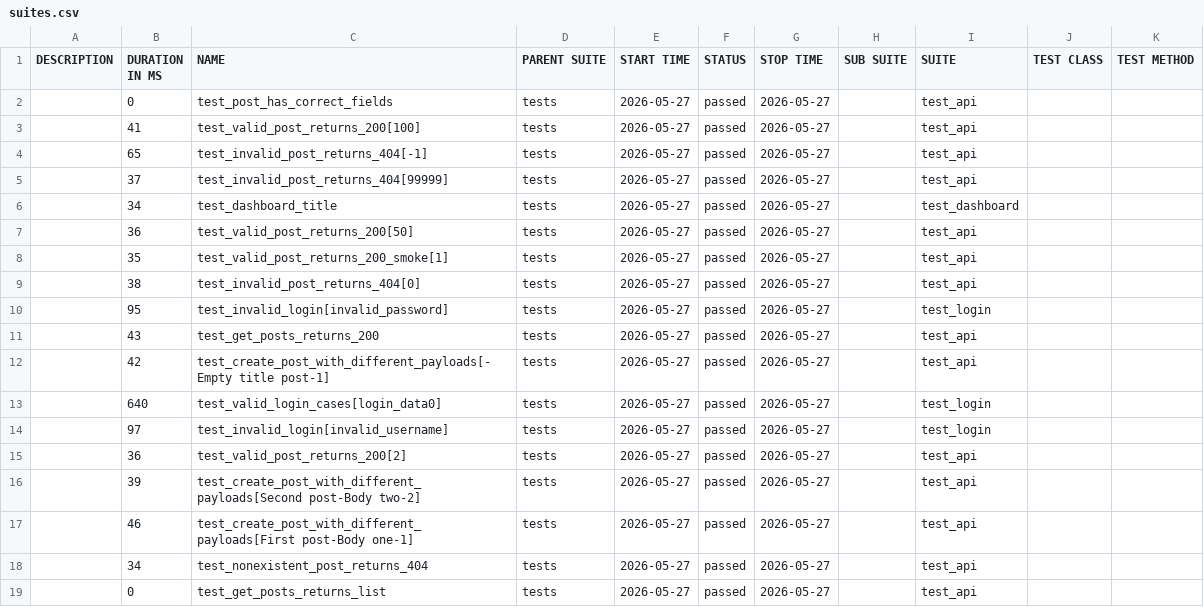
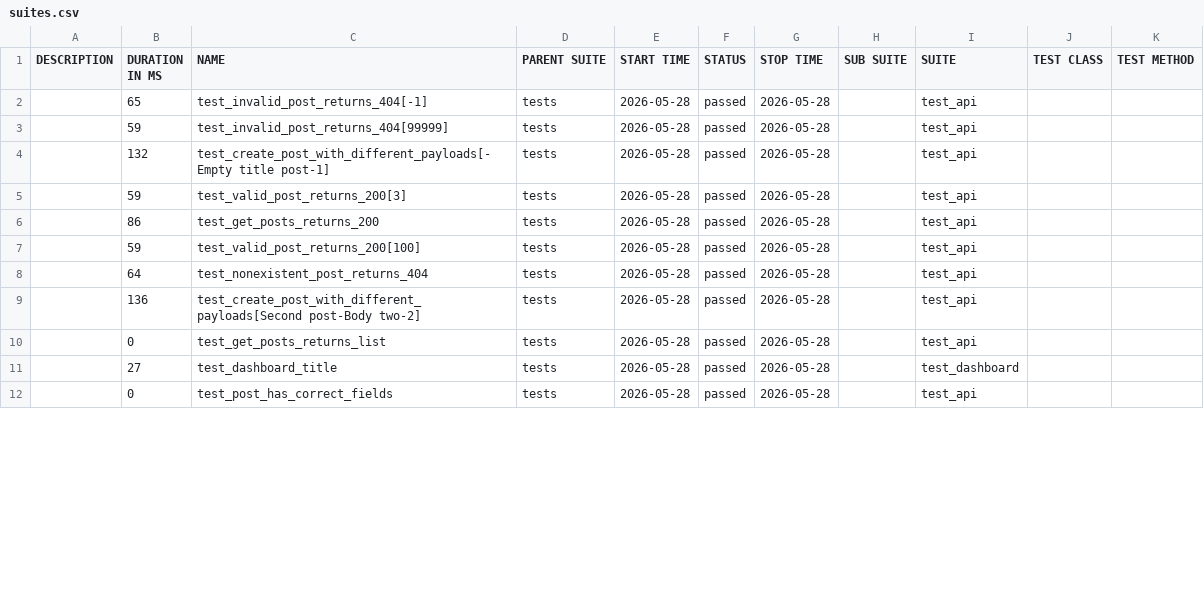
Before and after one commit to radekmeloun/testing_lessons, a CSV file: regression/data/suites.csv, drawn as a sheet; only a part is shown; the diff covers the shown part only.

```diff
--- a/regression/data/suites.csv
+++ b/regression/data/suites.csv
@@ -1,19 +1,12 @@
 "DESCRIPTION","DURATION IN MS","NAME","PARENT SUITE","START TIME","STATUS","STOP TIME","SUB SUITE","SUITE","TEST CLASS","TEST METHOD"
-"","0","test_post_has_correct_fields","tests","2026-05-27","passed","2026-05-27","","test_api","",""
-"","41","test_valid_post_returns_200[100]","tests","2026-05-27","passed","2026-05-27","","test_api","",""
-"","65","test_invalid_post_returns_404[-1]","tests","2026-05-27","passed","2026-05-27","","test_api","",""
-"","37","test_invalid_post_returns_404[99999]","tests","2026-05-27","passed","2026-05-27","","test_api","",""
-"","34","test_dashboard_title","tests","2026-05-27","passed","2026-05-27","","test_dashboard","",""
-"","36","test_valid_post_returns_200[50]","tests","2026-05-27","passed","2026-05-27","","test_api","",""
-"","35","test_valid_post_returns_200_smoke[1]","tests","2026-05-27","passed","2026-05-27","","test_api","",""
-"","38","test_invalid_post_returns_404[0]","tests","2026-05-27","passed","2026-05-27","","test_api","",""
-"","95","test_invalid_login[invalid_password]","tests","2026-05-27","passed","2026-05-27","","test_login","",""
-"","43","test_get_posts_returns_200","tests","2026-05-27","passed","2026-05-27","","test_api","",""
-"","42","test_create_post_with_different_payloads[-Empty title post-1]","tests","2026-05-27","passed","2026-05-27","","test_api","",""
-"","640","test_valid_login_cases[login_data0]","tests","2026-05-27","passed","2026-05-27","","test_login","",""
-"","97","test_invalid_login[invalid_username]","tests","2026-05-27","passed","2026-05-27","","test_login","",""
-"","36","test_valid_post_returns_200[2]","tests","2026-05-27","passed","2026-05-27","","test_api","",""
-"","39","test_create_post_with_different_payloads[Second post-Body two-2]","tests","2026-05-27","passed","2026-05-27","","test_api","",""
-"","46","test_create_post_with_different_payloads[First post-Body one-1]","tests","2026-05-27","passed","2026-05-27","","test_api","",""
-"","34","test_nonexistent_post_returns_404","tests","2026-05-27","passed","2026-05-27","","test_api","",""
-"","0","test_get_posts_returns_list","tests","2026-05-27","passed","2026-05-27","","test_api","",""
+"","65","test_invalid_post_returns_404[-1]","tests","2026-05-28","passed","2026-05-28","","test_api","",""
+"","59","test_invalid_post_returns_404[99999]","tests","2026-05-28","passed","2026-05-28","","test_api","",""
+"","132","test_create_post_with_different_payloads[-Empty title post-1]","tests","2026-05-28","passed","2026-05-28","","test_api","",""
+"","59","test_valid_post_returns_200[3]","tests","2026-05-28","passed","2026-05-28","","test_api","",""
+"","86","test_get_posts_returns_200","tests","2026-05-28","passed","2026-05-28","","test_api","",""
+"","59","test_valid_post_returns_200[100]","tests","2026-05-28","passed","2026-05-28","","test_api","",""
+"","64","test_nonexistent_post_returns_404","tests","2026-05-28","passed","2026-05-28","","test_api","",""
+"","136","test_create_post_with_different_payloads[Second post-Body two-2]","tests","2026-05-28","passed","2026-05-28","","test_api","",""
+"","0","test_get_posts_returns_list","tests","2026-05-28","passed","2026-05-28","","test_api","",""
+"","27","test_dashboard_title","tests","2026-05-28","passed","2026-05-28","","test_dashboard","",""
+"","0","test_post_has_correct_fields","tests","2026-05-28","passed","2026-05-28","","test_api","",""
```
Also changed, not shown: 7 added rows and 10 edited cells elsewhere in this file, 40 other files.
